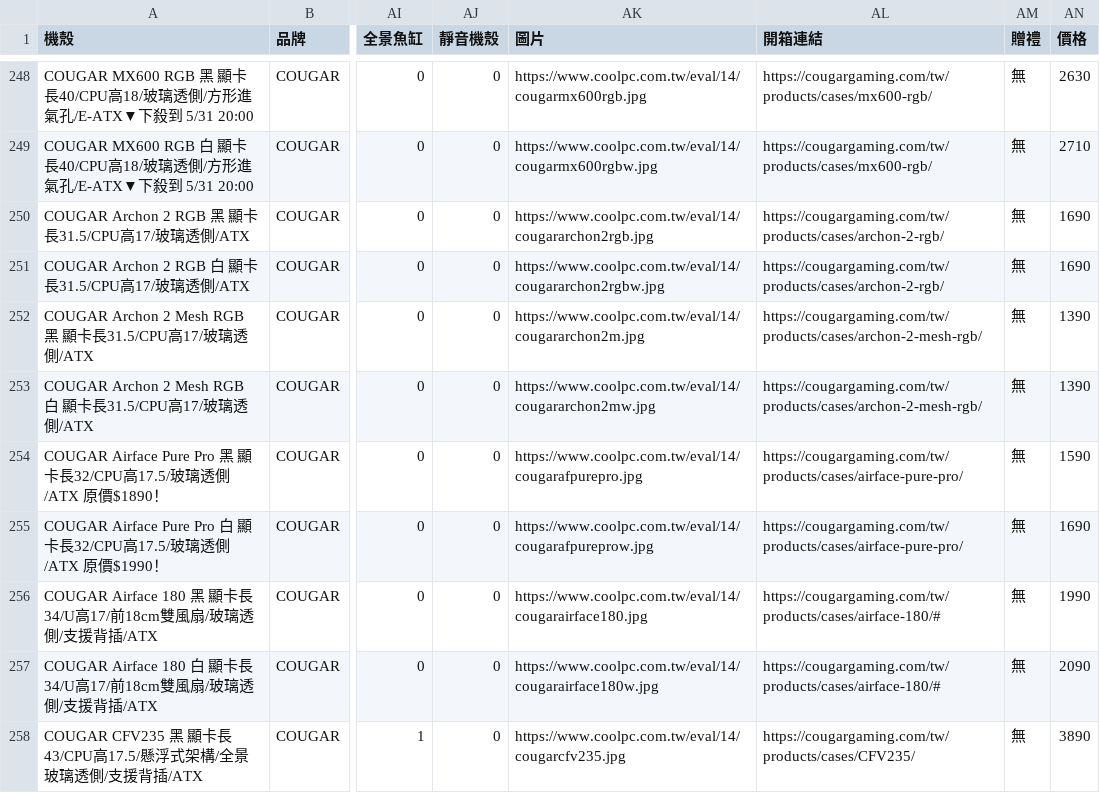
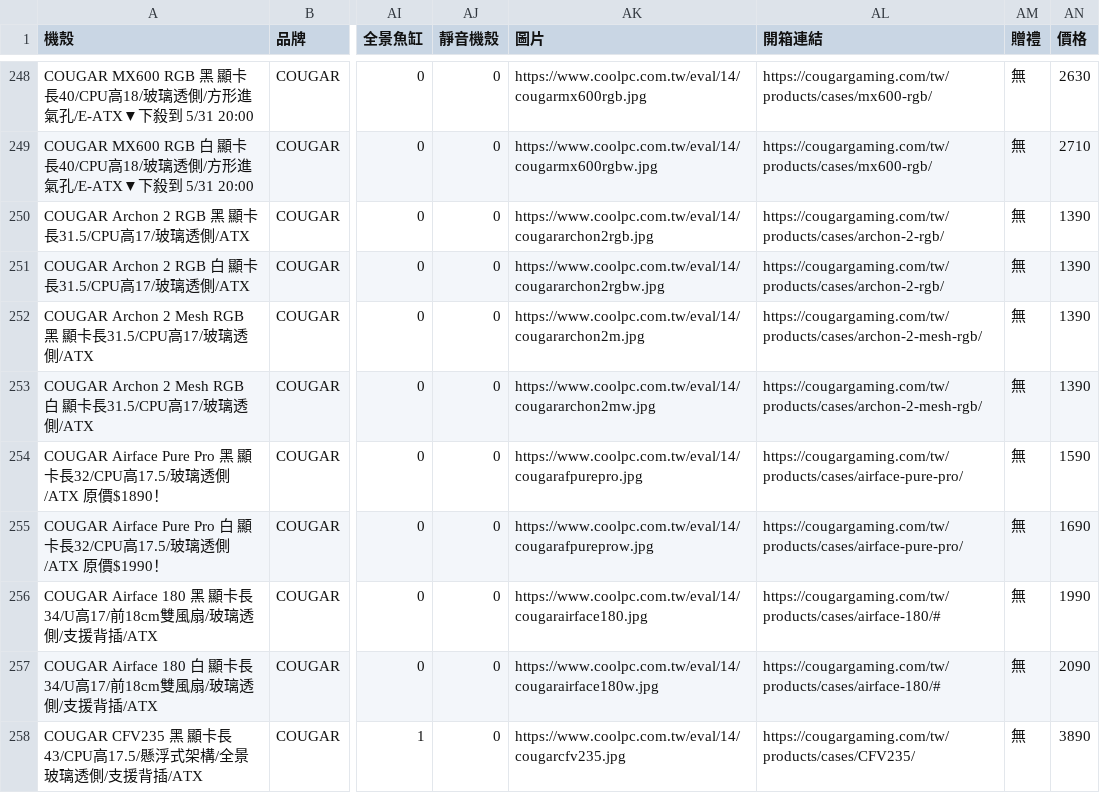
Before and after one commit to douobb/pc_case_data, a CSV file: pc_case.csv, drawn as a sheet; only a part is shown, gaps mark what is left out; the diff names each change by its address in the sheet, - before the commit and + after, or states it on an @@ line.

```diff
--- a/pc_case.csv
+++ b/pc_case.csv
-AN250:AN251 (價格): 1690
+AN250:AN251 (價格): 1390
```
Also changed, not shown: 1 other file.
